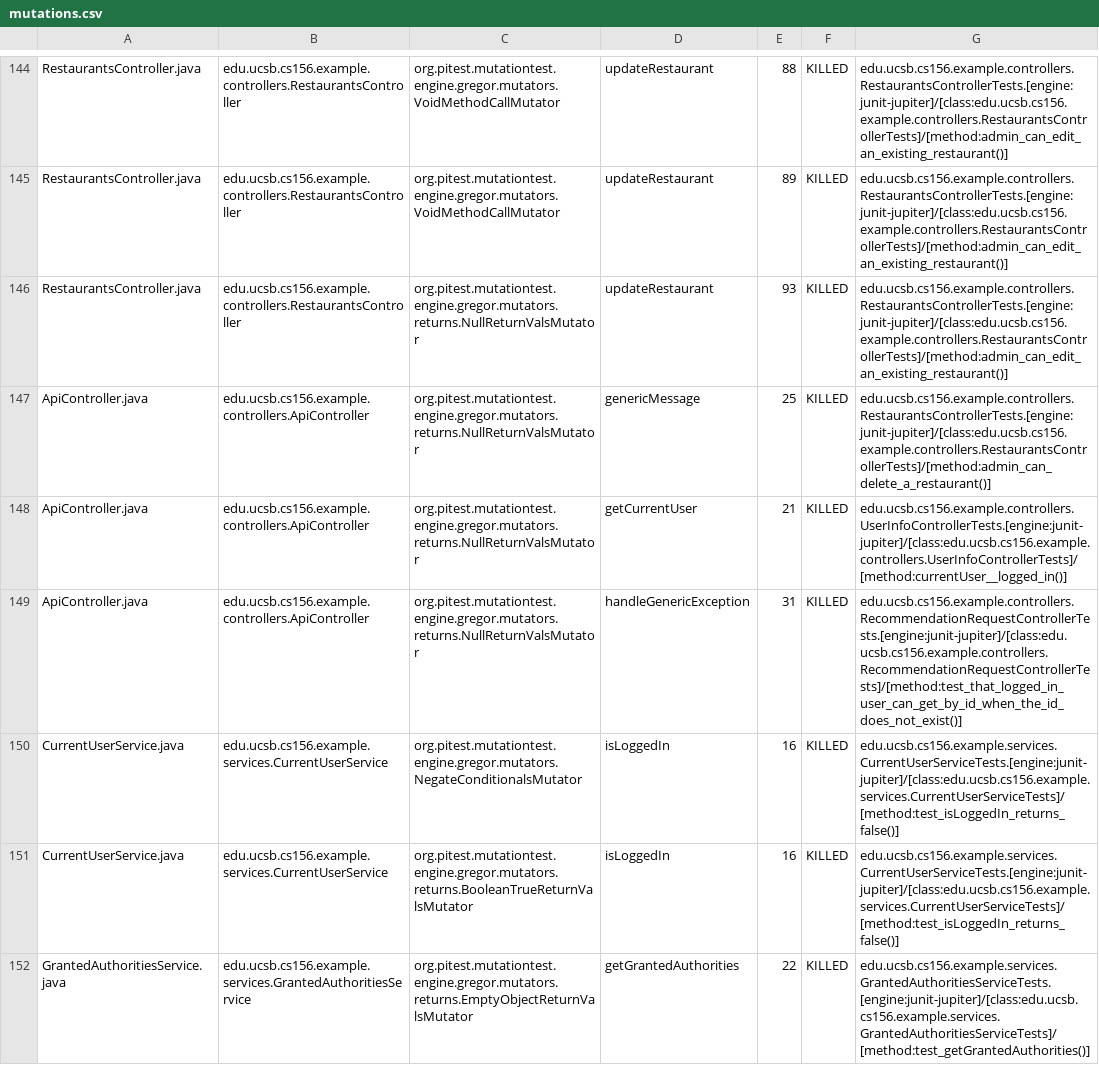
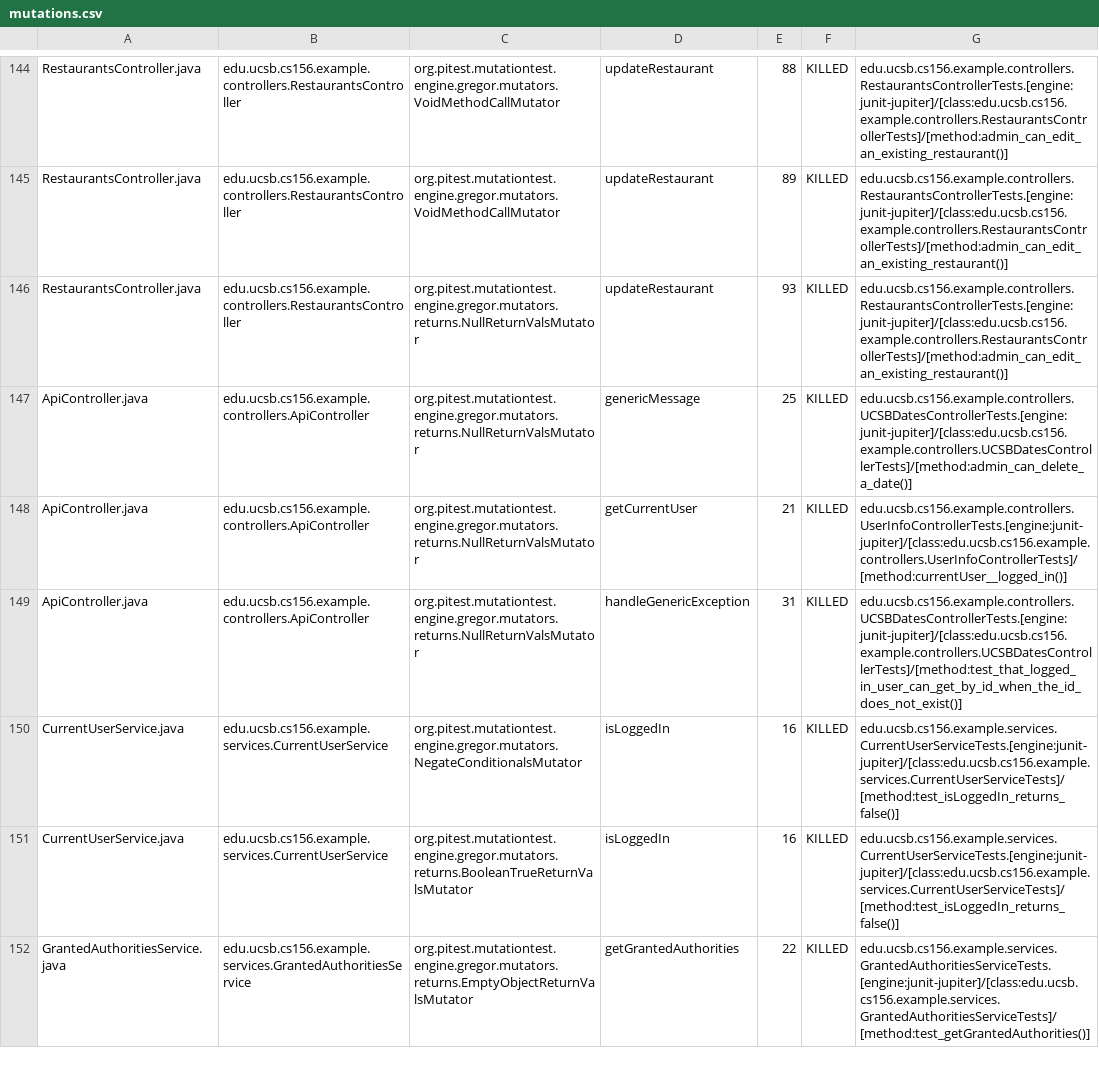
Before and after one commit to ucsb-cs156-w24/team03-w24-5pm-1, a CSV file: prs/83/pitest/mutations.csv, drawn as a sheet; only a part is shown, gaps mark what is left out.

Commit message:
Deploying to gh-pages from @ ucsb-cs156-w24/team03-w24-5pm-1@41901506a17f6356138fd9cd71eba7dbdc98e47d 🚀

```diff
--- a/prs/83/pitest/mutations.csv
+++ b/prs/83/pitest/mutations.csv
@@ -146,5 +146,5 @@ RestaurantsController.java,edu.ucsb.cs156.example.controllers.RestaurantsControl
 RestaurantsController.java,edu.ucsb.cs156.example.controllers.RestaurantsController,org.pitest.mutationtest.engine.gregor.mutators.returns.NullReturnValsMutator,updateRestaurant,93,KILLED,edu.ucsb.cs156.example.controllers.RestaurantsControllerTests.[engine:junit-jupiter]/[class:edu.ucsb.cs156.example.controllers.RestaurantsControllerTests]/[method:admin_can_edit_an_existing_restaurant()]
-ApiController.java,edu.ucsb.cs156.example.controllers.ApiController,org.pitest.mutationtest.engine.gregor.mutators.returns.NullReturnValsMutator,genericMessage,25,KILLED,edu.ucsb.cs156.example.controllers.RestaurantsControllerTests.[engine:junit-jupiter]/[class:edu.ucsb.cs156.example.controllers.RestaurantsControllerTests]/[method:admin_can_delete_a_restaurant()]
+ApiController.java,edu.ucsb.cs156.example.controllers.ApiController,org.pitest.mutationtest.engine.gregor.mutators.returns.NullReturnValsMutator,genericMessage,25,KILLED,edu.ucsb.cs156.example.controllers.UCSBDatesControllerTests.[engine:junit-jupiter]/[class:edu.ucsb.cs156.example.controllers.UCSBDatesControllerTests]/[method:admin_can_delete_a_date()]
 ApiController.java,edu.ucsb.cs156.example.controllers.ApiController,org.pitest.mutationtest.engine.gregor.mutators.returns.NullReturnValsMutator,getCurrentUser,21,KILLED,edu.ucsb.cs156.example.controllers.UserInfoControllerTests.[engine:junit-jupiter]/[class:edu.ucsb.cs156.example.controllers.UserInfoControllerTests]/[method:currentUser__logged_in()]
-ApiController.java,edu.ucsb.cs156.example.controllers.ApiController,org.pitest.mutationtest.engine.gregor.mutators.returns.NullReturnValsMutator,handleGenericException,31,KILLED,edu.ucsb.cs156.example.controllers.RecommendationRequestControllerTests.[engine:junit-jupiter]/[class:edu.ucsb.cs156.example.controllers.RecommendationRequestControllerTests]/[method:test_that_logged_in_user_can_get_by_id_when_the_id_does_not_exist()]
+ApiController.java,edu.ucsb.cs156.example.controllers.ApiController,org.pitest.mutationtest.engine.gregor.mutators.returns.NullReturnValsMutator,handleGenericException,31,KILLED,edu.ucsb.cs156.example.controllers.UCSBDatesControllerTests.[engine:junit-jupiter]/[class:edu.ucsb.cs156.example.controllers.UCSBDatesControllerTests]/[method:test_that_logged_in_user_can_get_by_id_when_the_id_does_not_exist()]
 CurrentUserService.java,edu.ucsb.cs156.example.services.CurrentUserService,org.pitest.mutationtest.engine.gregor.mutators.NegateConditionalsMutator,isLoggedIn,16,KILLED,edu.ucsb.cs156.example.services.CurrentUserServiceTests.[engine:junit-jupiter]/[class:edu.ucsb.cs156.example.services.CurrentUserServiceTests]/[method:test_isLoggedIn_returns_false()]
```
Also changed, not shown: 17 other files.
